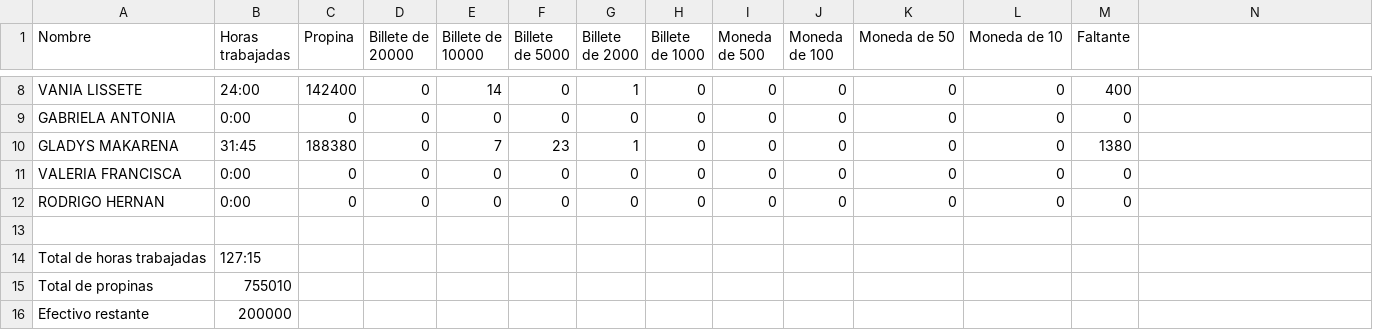
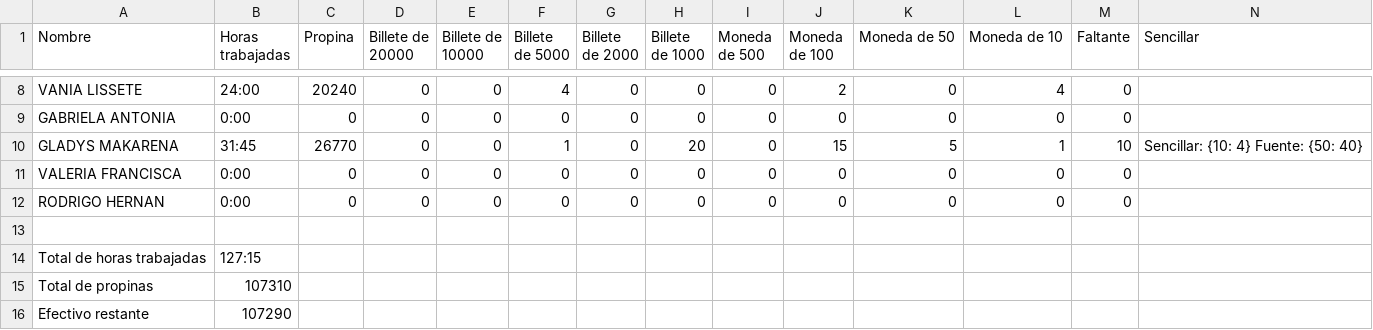
Before and after one commit to maracenam/Propinas, a CSV file: propinas_semana.csv, drawn as a sheet; only a part is shown, gaps mark what is left out; the diff covers the shown part only; the diff names each change by its address in the sheet, - before the commit and + after, or states it on an @@ line.

```diff
--- a/propinas_semana.csv
+++ b/propinas_semana.csv
-N1: (empty)
+N1: Sencillar
-C8 (Propina): 142400
+C8 (Propina): 20240
-E8 (Billete de 10000): 14
+E8 (Billete de 10000): 0
-F8 (Billete de 5000): 0
+F8 (Billete de 5000): 4
-G8 (Billete de 2000): 1
+G8 (Billete de 2000): 0
-J8 (Moneda de 100): 0
+J8 (Moneda de 100): 2
-L8 (Moneda de 10): 0
+L8 (Moneda de 10): 4
-M8 (Faltante): 400
+M8 (Faltante): 0
-C10 (Propina): 188380
+C10 (Propina): 26770
-E10 (Billete de 10000): 7
+E10 (Billete de 10000): 0
-F10 (Billete de 5000): 23
+F10 (Billete de 5000): 1
-G10 (Billete de 2000): 1
+G10 (Billete de 2000): 0
-H10 (Billete de 1000): 0
+H10 (Billete de 1000): 20
-J10 (Moneda de 100): 0
+J10 (Moneda de 100): 15
-K10 (Moneda de 50): 0
+K10 (Moneda de 50): 5
-L10 (Moneda de 10): 0
+L10 (Moneda de 10): 1
-M10 (Faltante): 1380
+M10 (Faltante): 10
-N10 (Sencillar): (empty)
+N10 (Sencillar): Sencillar: {10: 4} Fuente: {50: 40}
-B15 (Horas trabajadas): 755010
+B15 (Horas trabajadas): 107310
-B16 (Horas trabajadas): 200000
+B16 (Horas trabajadas): 107290
```
Also changed, not shown: 33 edited cells elsewhere in this file, propinas_fin de semana.csv, 1 other file.
